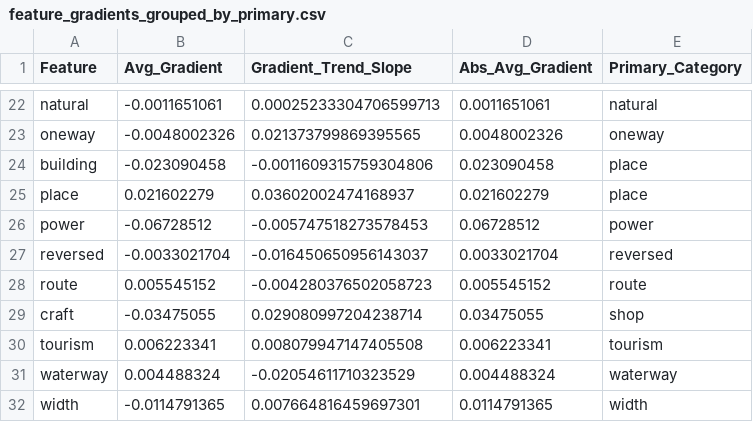
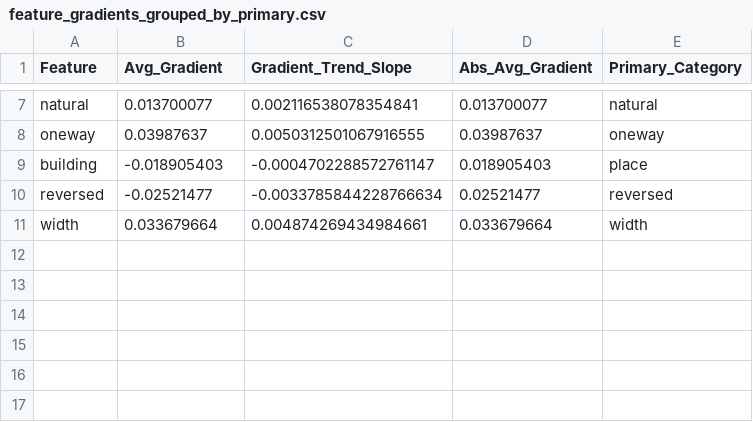
Before and after one commit to hugzito/bike-flow-estimate, a CSV file: notebooks/feature_gradients_grouped_by_primary.csv, drawn as a sheet; only a part is shown, gaps mark what is left out; removed rows and columns are numbered as before the commit, all else as after; the diff covers the shown part only; the diff names each change by its address in the sheet, - before the commit and + after, or states it on an @@ line.

```diff
--- a/notebooks/feature_gradients_grouped_by_primary.csv
+++ b/notebooks/feature_gradients_grouped_by_primary.csv
-B7 (Avg_Gradient): -0.0011651061
+B7 (Avg_Gradient): 0.013700077
-C7 (Gradient_Trend_Slope): 0.00025233304706599713
+C7 (Gradient_Trend_Slope): 0.002116538078354841
-D7 (Abs_Avg_Gradient): 0.0011651061
+D7 (Abs_Avg_Gradient): 0.013700077
-B8 (Avg_Gradient): -0.0048002326
+B8 (Avg_Gradient): 0.03987637
-C8 (Gradient_Trend_Slope): 0.021373799869395565
+C8 (Gradient_Trend_Slope): 0.0050312501067916555
-D8 (Abs_Avg_Gradient): 0.0048002326
+D8 (Abs_Avg_Gradient): 0.03987637
-B9 (Avg_Gradient): -0.023090458
+B9 (Avg_Gradient): -0.018905403
-C9 (Gradient_Trend_Slope): -0.0011609315759304806
+C9 (Gradient_Trend_Slope): -0.0004702288572761147
-D9 (Abs_Avg_Gradient): 0.023090458
+D9 (Abs_Avg_Gradient): 0.018905403
-row 25: place | 0.021602279 | 0.03602002474168937 | 0.021602279 | place
-row 26: power | -0.06728512 | -0.005747518273578453 | 0.06728512 | power
-B10 (Avg_Gradient): -0.0033021704
+B10 (Avg_Gradient): -0.02521477
-C10 (Gradient_Trend_Slope): -0.016450650956143037
+C10 (Gradient_Trend_Slope): -0.0033785844228766634
-D10 (Abs_Avg_Gradient): 0.0033021704
+D10 (Abs_Avg_Gradient): 0.02521477
-row 28: route | 0.005545152 | -0.004280376502058723 | 0.005545152 | route
-row 29: craft | -0.03475055 | 0.029080997204238714 | 0.03475055 | shop
-row 30: tourism | 0.006223341 | 0.008079947147405508 | 0.006223341 | tourism
-row 31: waterway | 0.004488324 | -0.02054611710323529 | 0.004488324 | waterway
-B11 (Avg_Gradient): -0.0114791365
+B11 (Avg_Gradient): 0.033679664
-C11 (Gradient_Trend_Slope): 0.007664816459697301
+C11 (Gradient_Trend_Slope): 0.004874269434984661
-D11 (Abs_Avg_Gradient): 0.0114791365
+D11 (Abs_Avg_Gradient): 0.033679664
```
Also changed, not shown: 15 removed rows and 15 edited cells elsewhere in this file, notebooks/feature_bin_gradients.csv.
